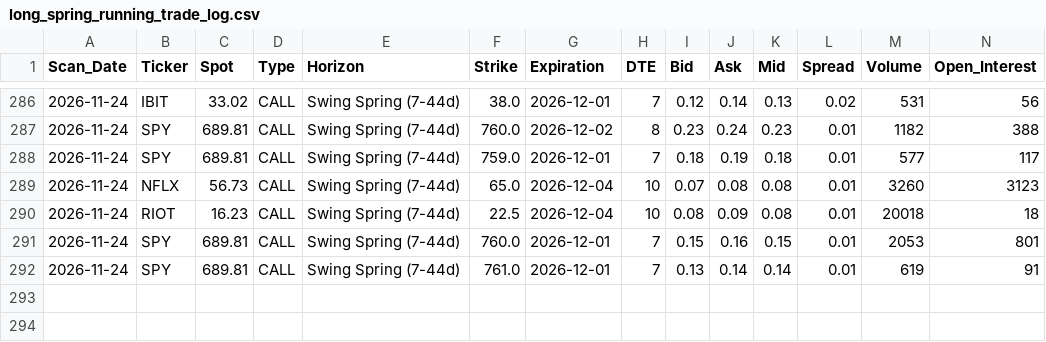
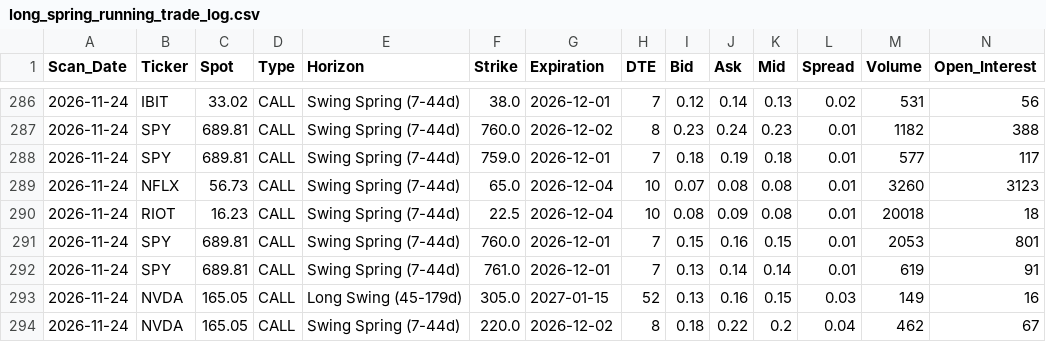
Before and after one commit to TimusLetap/frugal-options-spring-scanner, a CSV file: data/history/long_spring_running_trade_log.csv, drawn as a sheet; only a part is shown, gaps mark what is left out; rows hold the shown columns only; the diff names each change by its address in the sheet, - before the commit and + after, or states it on an @@ line.

```diff
--- a/data/history/long_spring_running_trade_log.csv
+++ b/data/history/long_spring_running_trade_log.csv
+row 293: 2026-11-24 | NVDA | 165.05 | CALL | Long Swing (45-179d) | 305.0 | 2027-01-15 | 52 | 0.13 | 0.16 | 0.15 | 0.03 | 149 | 16
+row 294: 2026-11-24 | NVDA | 165.05 | CALL | Swing Spring (7-44d) | 220.0 | 2026-12-02 | 8 | 0.18 | 0.22 | 0.2 | 0.04 | 462 | 67
```
Also changed, not shown: data/history/0dte_running_trade_log.csv, data/reports/0dte_trade_ideas.csv, 10 other files.
